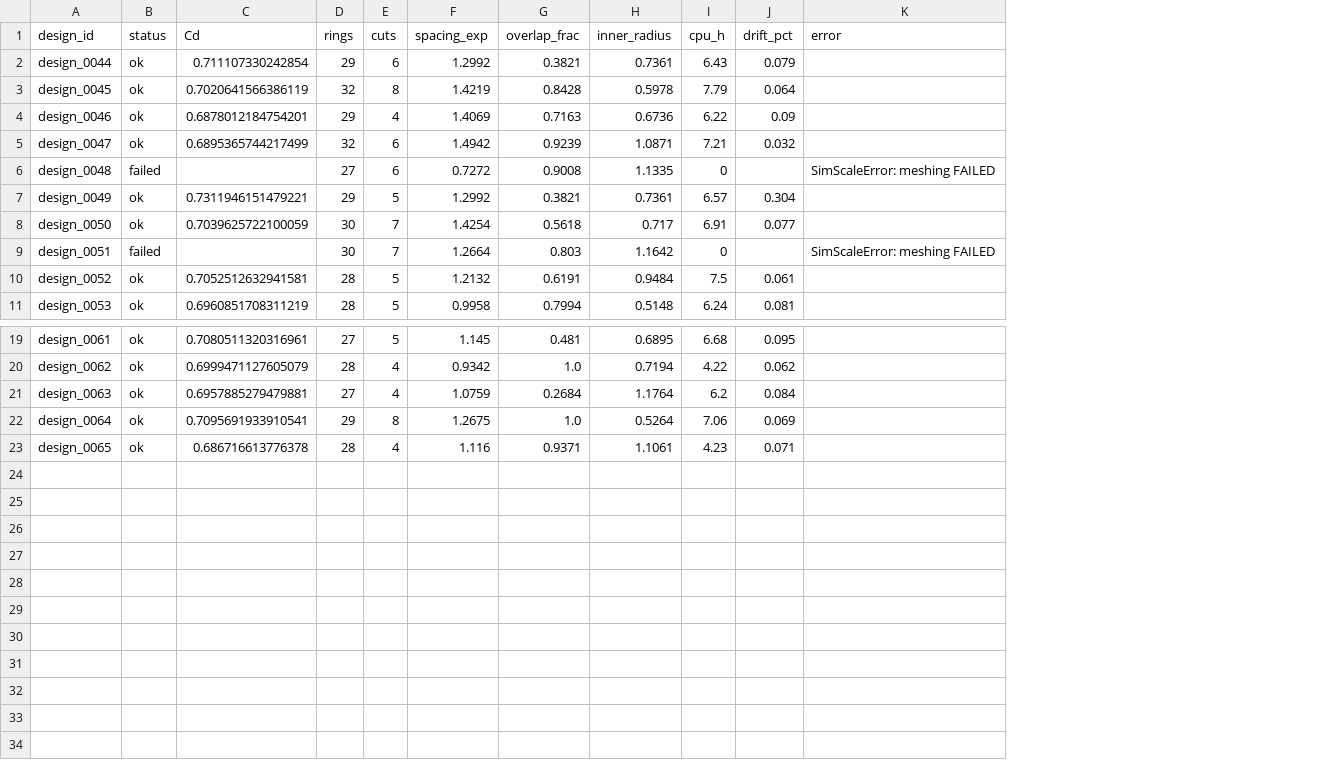
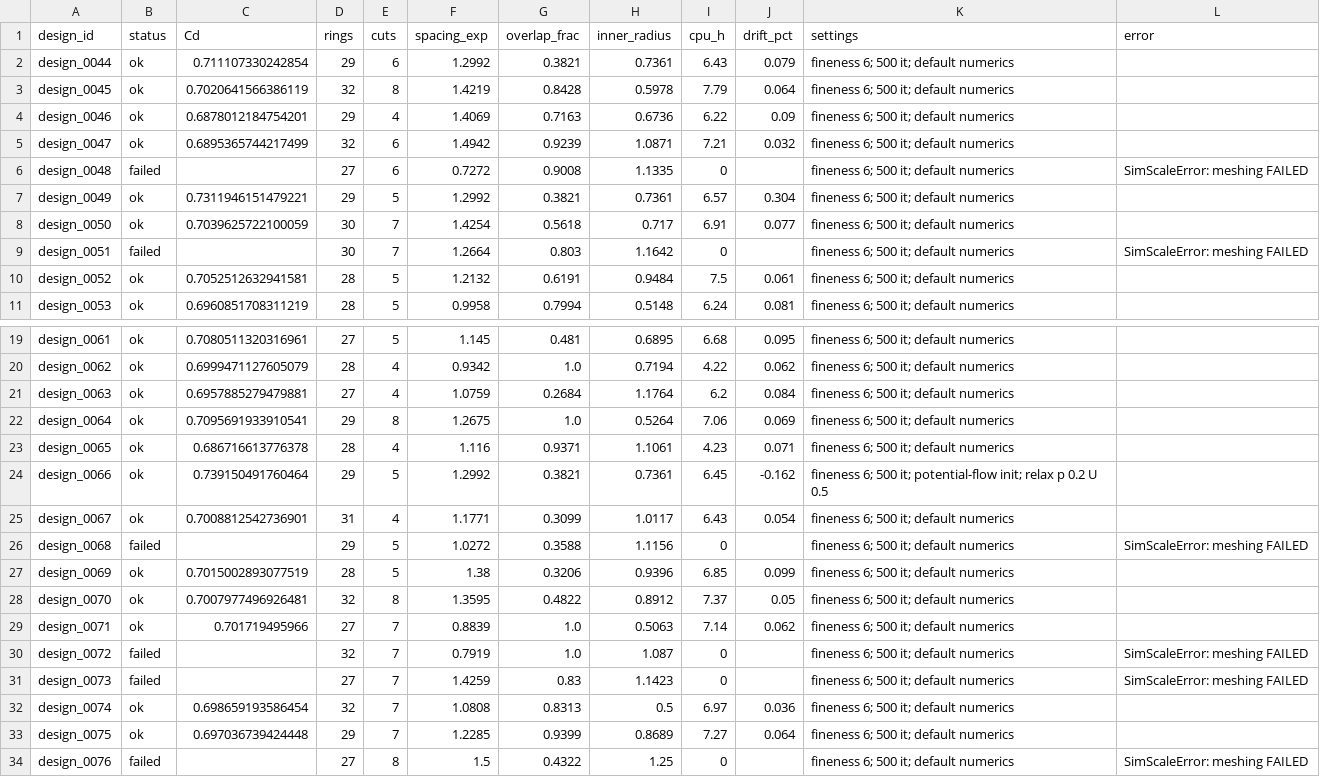
Before and after one commit to Piboi1/kiragami_workflow, a CSV file: kirigami-optimizer/review/fineness6_results.csv, drawn as a sheet; only a part is shown, gaps mark what is left out; the diff names each change by its address in the sheet, - before the commit and + after, or states it on an @@ line.

```diff
--- a/kirigami-optimizer/review/fineness6_results.csv
+++ b/kirigami-optimizer/review/fineness6_results.csv
+column K (settings), rows 2-11: all fineness 6; 500 it; default numerics; rows 19-23: all fineness 6; 500 it; default numerics
+row 24: design_0066 | ok | 0.739150491760464 | 29 | 5 | 1.2992 | 0.3821 | 0.7361 | 6.45 | -0.162 | fineness 6; 500 it; potential-flow init; relax p 0.2 U 0.5
+row 25: design_0067 | ok | 0.7008812542736901 | 31 | 4 | 1.1771 | 0.3099 | 1.0117 | 6.43 | 0.054 | fineness 6; 500 it; default numerics
+row 26: design_0068 | failed |  | 29 | 5 | 1.0272 | 0.3588 | 1.1156 | 0 |  | fineness 6; 500 it; default numerics | SimScaleError: meshing FAILED
+row 27: design_0069 | ok | 0.7015002893077519 | 28 | 5 | 1.38 | 0.3206 | 0.9396 | 6.85 | 0.099 | fineness 6; 500 it; default numerics
+row 28: design_0070 | ok | 0.7007977496926481 | 32 | 8 | 1.3595 | 0.4822 | 0.8912 | 7.37 | 0.05 | fineness 6; 500 it; default numerics
+row 29: design_0071 | ok | 0.701719495966 | 27 | 7 | 0.8839 | 1.0 | 0.5063 | 7.14 | 0.062 | fineness 6; 500 it; default numerics
+row 30: design_0072 | failed |  | 32 | 7 | 0.7919 | 1.0 | 1.087 | 0 |  | fineness 6; 500 it; default numerics | SimScaleError: meshing FAILED
+row 31: design_0073 | failed |  | 27 | 7 | 1.4259 | 0.83 | 1.1423 | 0 |  | fineness 6; 500 it; default numerics | SimScaleError: meshing FAILED
+row 32: design_0074 | ok | 0.698659193586454 | 32 | 7 | 1.0808 | 0.8313 | 0.5 | 6.97 | 0.036 | fineness 6; 500 it; default numerics
+row 33: design_0075 | ok | 0.697036739424448 | 29 | 7 | 1.2285 | 0.9399 | 0.8689 | 7.27 | 0.064 | fineness 6; 500 it; default numerics
+row 34: design_0076 | failed |  | 27 | 8 | 1.5 | 0.4322 | 1.25 | 0 |  | fineness 6; 500 it; default numerics | SimScaleError: meshing FAILED
```
Also changed, not shown: 3 other files.
